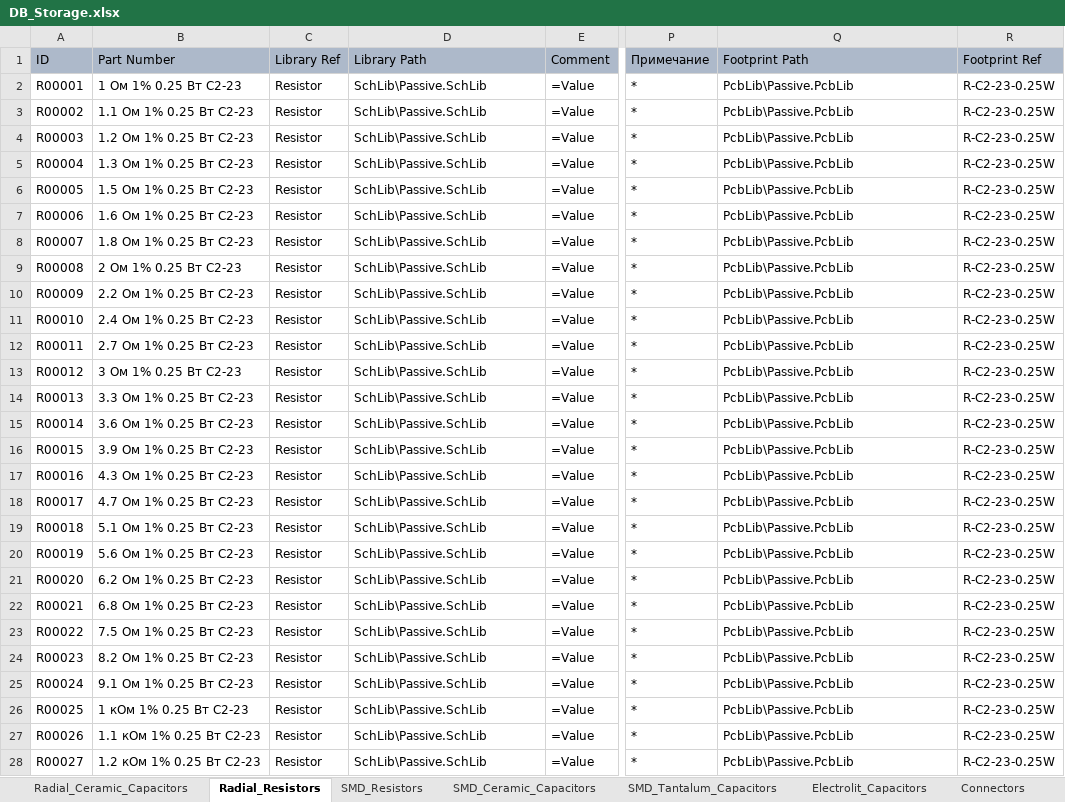
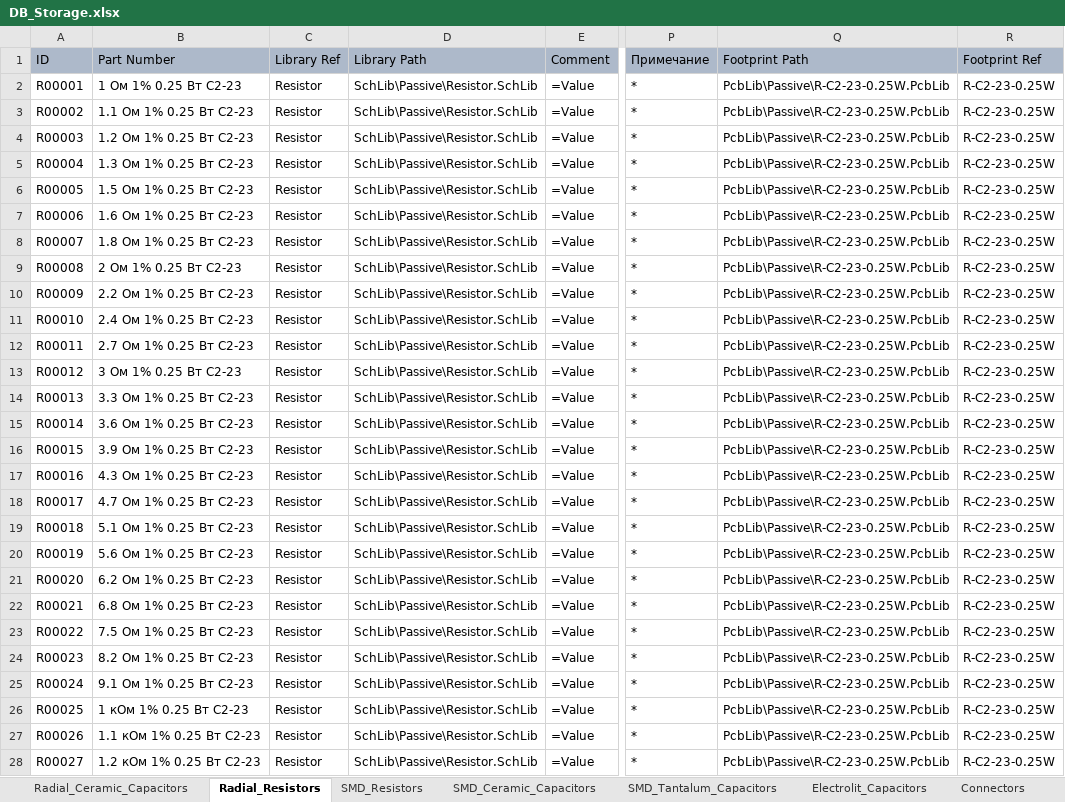
Before and after one commit to SergeyLadanov/AltiumComponentsDB, an Excel workbook: DB_Storage.xlsx, sheet Radial_Resistors, drawn as a sheet; only a part is shown, gaps mark what is left out; values as stored, in another font and other column widths than the file's, no borders; the diff covers the shown part only; the diff names each change by its address in the sheet, - before the commit and + after, or states it on an @@ line.

```diff
--- a/DB_Storage.xlsx (sheet Radial_Resistors)
+++ b/DB_Storage.xlsx (sheet Radial_Resistors)
-D2:D28 (Library Path): SchLib\Passive.SchLib
+D2:D28 (Library Path): SchLib\Passive\Resistor.SchLib
-Q2:Q28 (Footprint Path): PcbLib\Passive.PcbLib
+Q2:Q28 (Footprint Path): PcbLib\Passive\R-C2-23-0.25W.PcbLib
```
Also changed, not shown: 522 edited cells elsewhere in this sheet, sheet SMD_Resistors, sheet SMD_Ceramic_Capacitors, sheet Radial_Ceramic_Capacitors, sheet SMD_Tantalum_Capacitors, sheet Electrolit_Capacitors, sheet Connectors, 12 more sheets.
